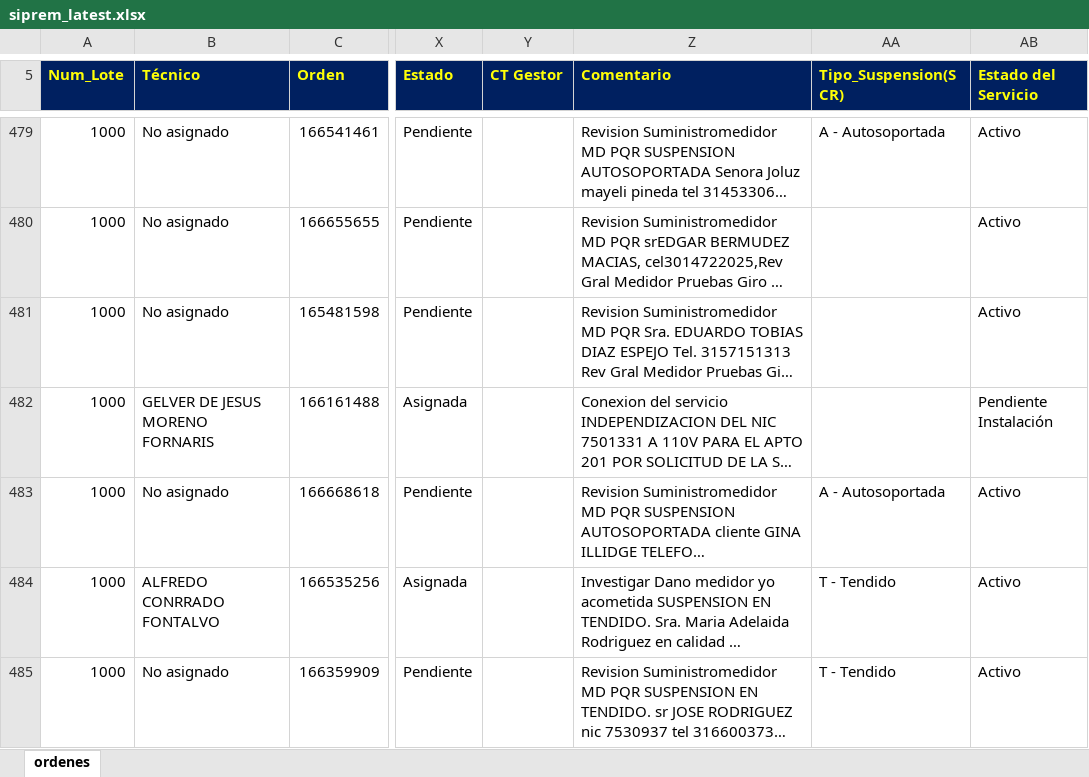
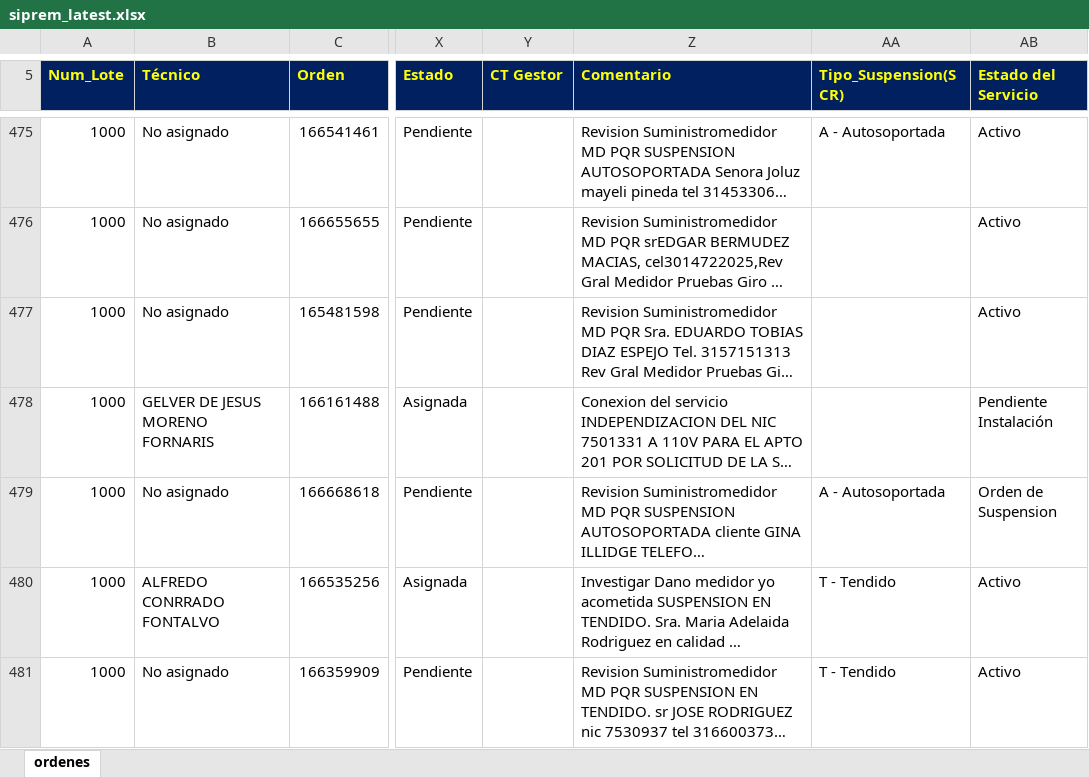
Before and after one commit to vikano27-debug/Dashboard_ING_VOA, an Excel workbook: siprem_latest.xlsx, sheet ordenes, drawn as a sheet; only a part is shown, gaps mark what is left out; long unchanged cells end in …; values as stored, in another font and other column widths than the file's, no borders; addresses are those after the commit; the diff covers the shown part only; the diff names each change by its address in the sheet, - before the commit and + after, or states it on an @@ line.

```diff
--- a/siprem_latest.xlsx (sheet ordenes)
+++ b/siprem_latest.xlsx (sheet ordenes)
-AB479 (Estado del Servicio): Activo
+AB479 (Estado del Servicio): Orden de Suspension
```
Also changed, not shown: 10 added rows, 9 removed rows and 20 edited cells elsewhere in this sheet.
